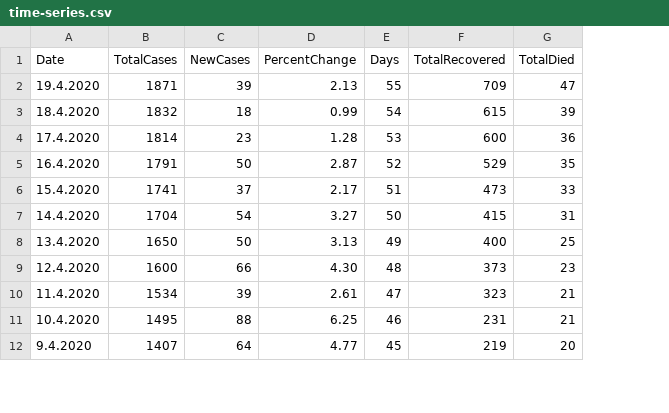
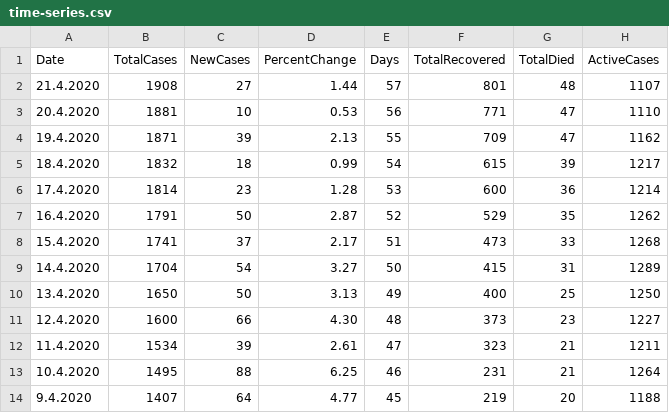
Before and after one commit to nesto123/MS_projekt1, a CSV file: time-series.csv, drawn as a sheet; only a part is shown; addresses are those after the commit; the diff names each change by its address in the sheet, - before the commit and + after, or states it on an @@ line.

Commit message:
Dodana literatura + updateani datasetovi

```diff
--- a/time-series.csv
+++ b/time-series.csv
+column H (ActiveCases), rows 4-14: 1162 | 1217 | 1214 | 1262 | 1268 | 1289 | 1250 | 1227 | 1211 | 1264 | 1188
+row 2: 21.4.2020 | 1908 | 27 | 1.44 | 57 | 801 | 48 | 1107
+row 3: 20.4.2020 | 1881 | 10 | 0.53 | 56 | 771 | 47 | 1110
```
Also changed, not shown: time-series-counties.csv, 4 other files.
